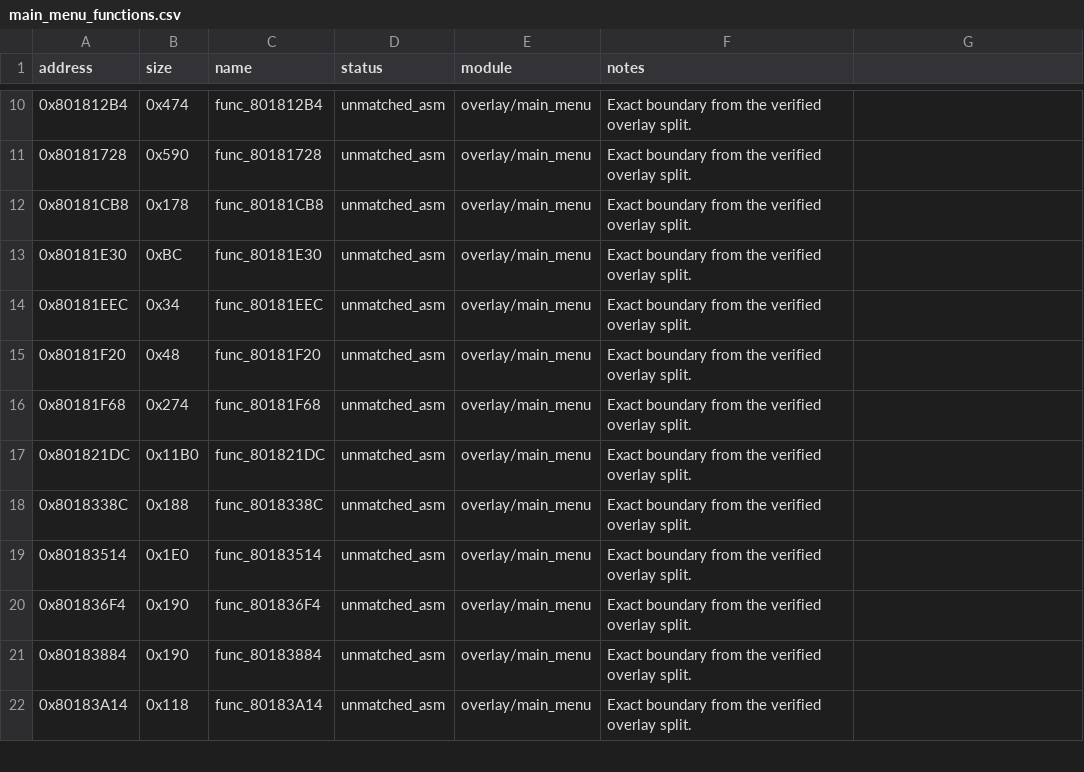
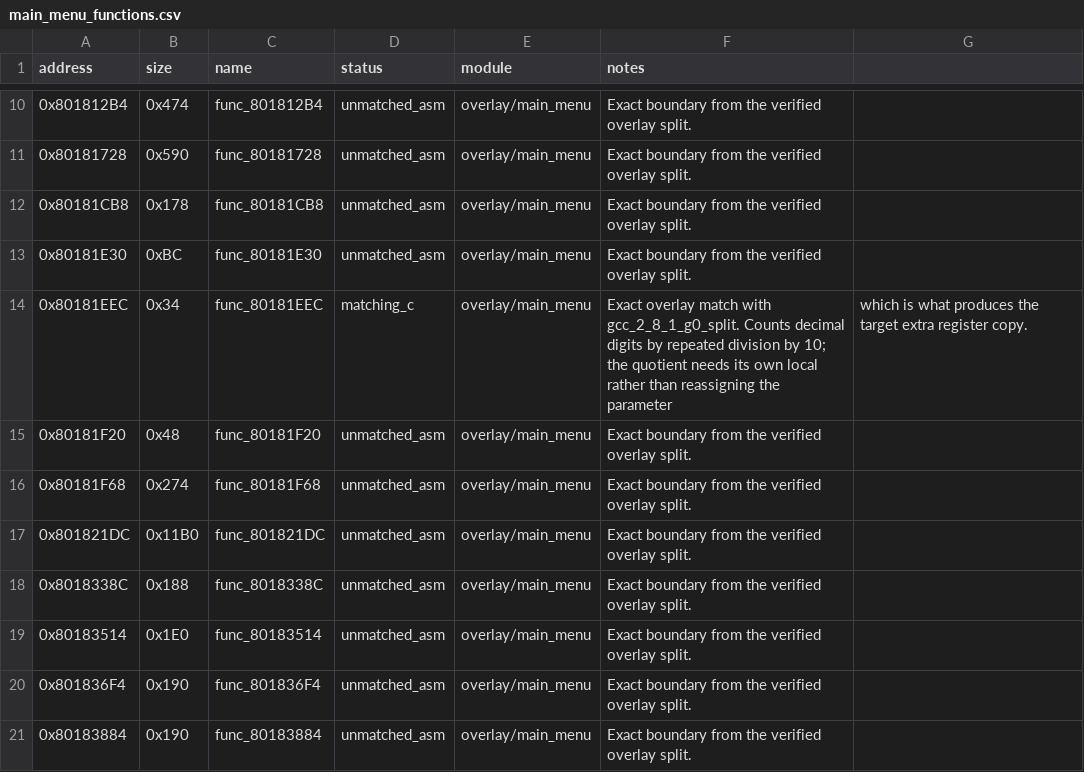
Before and after one commit to MaChInEgUn3/memories-decomp, a CSV file: config/slus_01411/overlays/main_menu_functions.csv, drawn as a sheet; only a part is shown, gaps mark what is left out; the shorter side is filled out with more unchanged rows.

Commit message:
decomp: match func_80181EEC in the main menu overlay (#286)
Matches func_80181EEC in the main menu overlay.

0x80181EEC, 0x34, matched with gcc_2_8_1_g0_split. It counts decimal digits by
repeated division by ten, with the quotient held in its own local rather than
reassigning the parameter, which is what produces the target register copy.

This is the first matching C in the main menu module, and the third module to
use a per-module C manifest.

Part of #162.

```diff
--- a/config/slus_01411/overlays/main_menu_functions.csv
+++ b/config/slus_01411/overlays/main_menu_functions.csv
@@ -13,3 +13,3 @@ address,size,name,status,module,notes
 0x80181E30,0xBC,func_80181E30,unmatched_asm,overlay/main_menu,Exact boundary from the verified overlay split.
-0x80181EEC,0x34,func_80181EEC,unmatched_asm,overlay/main_menu,Exact boundary from the verified overlay split.
+0x80181EEC,0x34,func_80181EEC,matching_c,overlay/main_menu,Exact overlay match with gcc_2_8_1_g0_split. Counts decimal digits by repeated division by 10; the quotient needs its own local rather than reassigning the parameter, which is what produces the target extra register copy.
 0x80181F20,0x48,func_80181F20,unmatched_asm,overlay/main_menu,Exact boundary from the verified overlay split.
```
Also changed, not shown: 4 other files.
